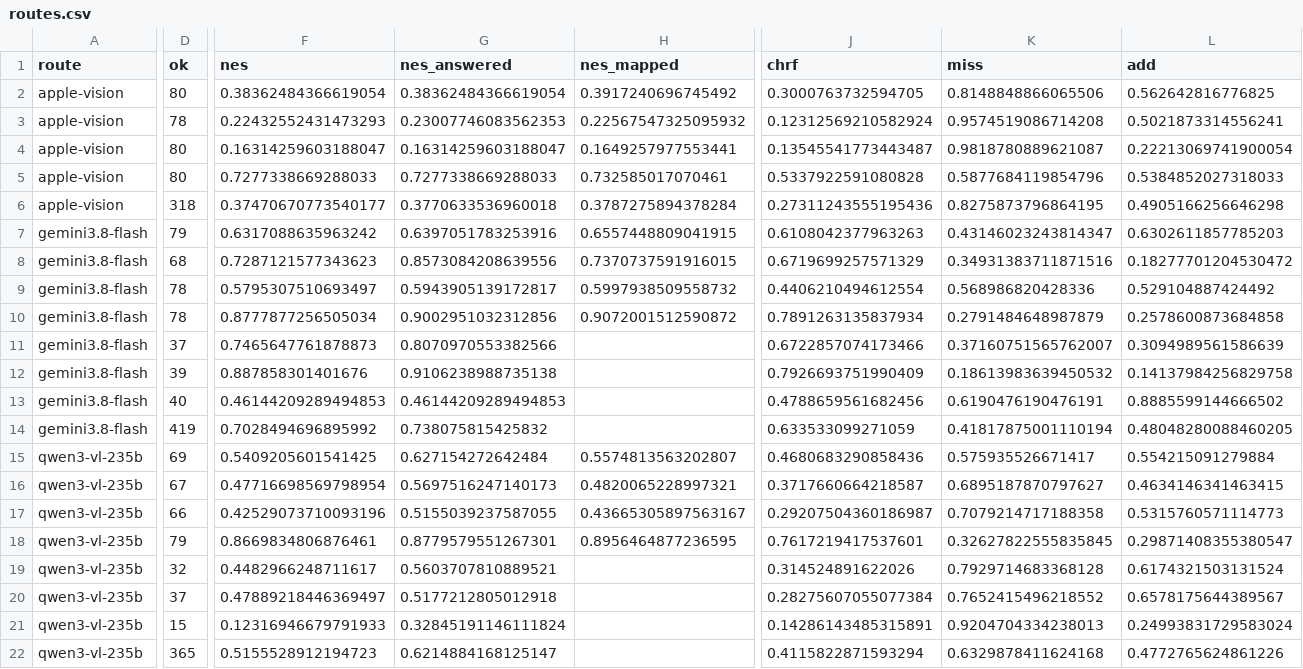
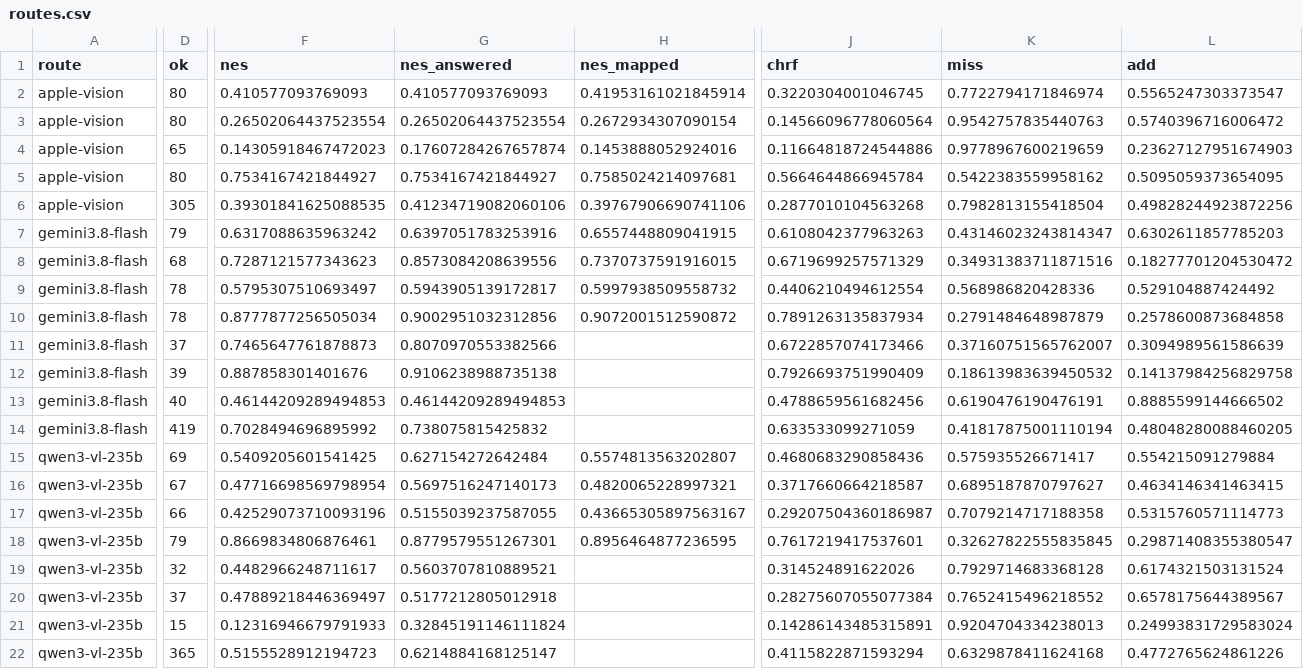
Before and after one commit to charlesapetersen/Archive-Suite, a CSV file: ArchiveProcessor/segbench-results/bench-corpus/routes.csv, drawn as a sheet; only a part is shown, gaps mark what is left out; the diff covers the shown part only; the diff names each change by its address in the sheet, - before the commit and + after, or states it on an @@ line.

```diff
--- a/ArchiveProcessor/segbench-results/bench-corpus/routes.csv
+++ b/ArchiveProcessor/segbench-results/bench-corpus/routes.csv
-F2 (nes): 0.38362484366619054
+F2 (nes): 0.410577093769093
-G2 (nes_answered): 0.38362484366619054
+G2 (nes_answered): 0.410577093769093
-H2 (nes_mapped): 0.3917240696745492
+H2 (nes_mapped): 0.41953161021845914
-J2 (chrf): 0.3000763732594705
+J2 (chrf): 0.3220304001046745
-K2 (miss): 0.8148848866065506
+K2 (miss): 0.7722794171846974
-L2 (add): 0.562642816776825
+L2 (add): 0.5565247303373547
-D3 (ok): 78
+D3 (ok): 80
-F3 (nes): 0.22432552431473293
+F3 (nes): 0.26502064437523554
-G3 (nes_answered): 0.23007746083562353
+G3 (nes_answered): 0.26502064437523554
-H3 (nes_mapped): 0.22567547325095932
+H3 (nes_mapped): 0.2672934307090154
-J3 (chrf): 0.12312569210582924
+J3 (chrf): 0.14566096778060564
-K3 (miss): 0.9574519086714208
+K3 (miss): 0.9542757835440763
-L3 (add): 0.5021873314556241
+L3 (add): 0.5740396716006472
-D4 (ok): 80
+D4 (ok): 65
-F4 (nes): 0.16314259603188047
+F4 (nes): 0.14305918467472023
-G4 (nes_answered): 0.16314259603188047
+G4 (nes_answered): 0.17607284267657874
-H4 (nes_mapped): 0.1649257977553441
+H4 (nes_mapped): 0.1453888052924016
-J4 (chrf): 0.13545541773443487
+J4 (chrf): 0.11664818724544886
-K4 (miss): 0.9818780889621087
+K4 (miss): 0.9778967600219659
-L4 (add): 0.22213069741900054
+L4 (add): 0.23627127951674903
-F5 (nes): 0.7277338669288033
+F5 (nes): 0.7534167421844927
-G5 (nes_answered): 0.7277338669288033
+G5 (nes_answered): 0.7534167421844927
-H5 (nes_mapped): 0.732585017070461
+H5 (nes_mapped): 0.7585024214097681
-J5 (chrf): 0.5337922591080828
+J5 (chrf): 0.5664644866945784
-K5 (miss): 0.5877684119854796
+K5 (miss): 0.5422383559958162
-L5 (add): 0.5384852027318033
+L5 (add): 0.5095059373654095
-D6 (ok): 318
+D6 (ok): 305
-F6 (nes): 0.37470670773540177
+F6 (nes): 0.39301841625088535
-G6 (nes_answered): 0.3770633536960018
+G6 (nes_answered): 0.41234719082060106
-H6 (nes_mapped): 0.3787275894378284
+H6 (nes_mapped): 0.39767906690741106
-J6 (chrf): 0.27311243555195436
+J6 (chrf): 0.2877010104563268
-K6 (miss): 0.8275873796864195
+K6 (miss): 0.7982813155418504
-L6 (add): 0.4905166256646298
+L6 (add): 0.49828244923872256
```
Also changed, not shown: 3 edited cells elsewhere in this file, ArchiveProcessor/segbench-results/bench-corpus/routes-pages.csv, ArchiveProcessor/segbench-results/capture-ladder-pages.csv, 19 other files.
